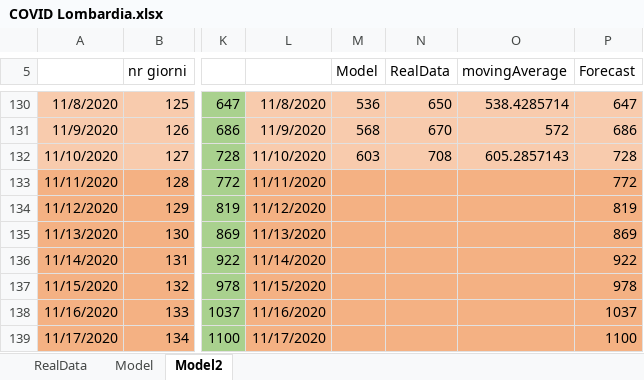
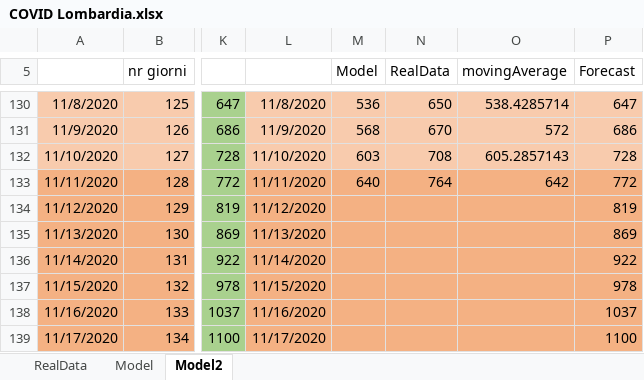
Before and after one commit to andreamartinelli1974/COVID-19, an Excel workbook: COVID_EXCEL/COVID Lombardia.xlsx, sheet Model2, drawn as a sheet; only a part is shown, gaps mark what is left out; values as stored, in another font and other column widths than the file's, no borders; charts and pictures not drawn; the diff names each change by its address in the sheet, - before the commit and + after, or states it on an @@ line.

```diff
--- a/COVID_EXCEL/COVID Lombardia.xlsx (sheet Model2)
+++ b/COVID_EXCEL/COVID Lombardia.xlsx (sheet Model2)
-M133 (Model): (empty)
+M133 (Model): 640
-N133 (RealData): (empty)
+N133 (RealData): 764
-O133 (movingAverage): (empty)
+O133 (movingAverage): 642
```
Also changed, not shown: sheet RealData, sheet Model, charts or pictures, COVID_EXCEL/COVID III.xlsx.
